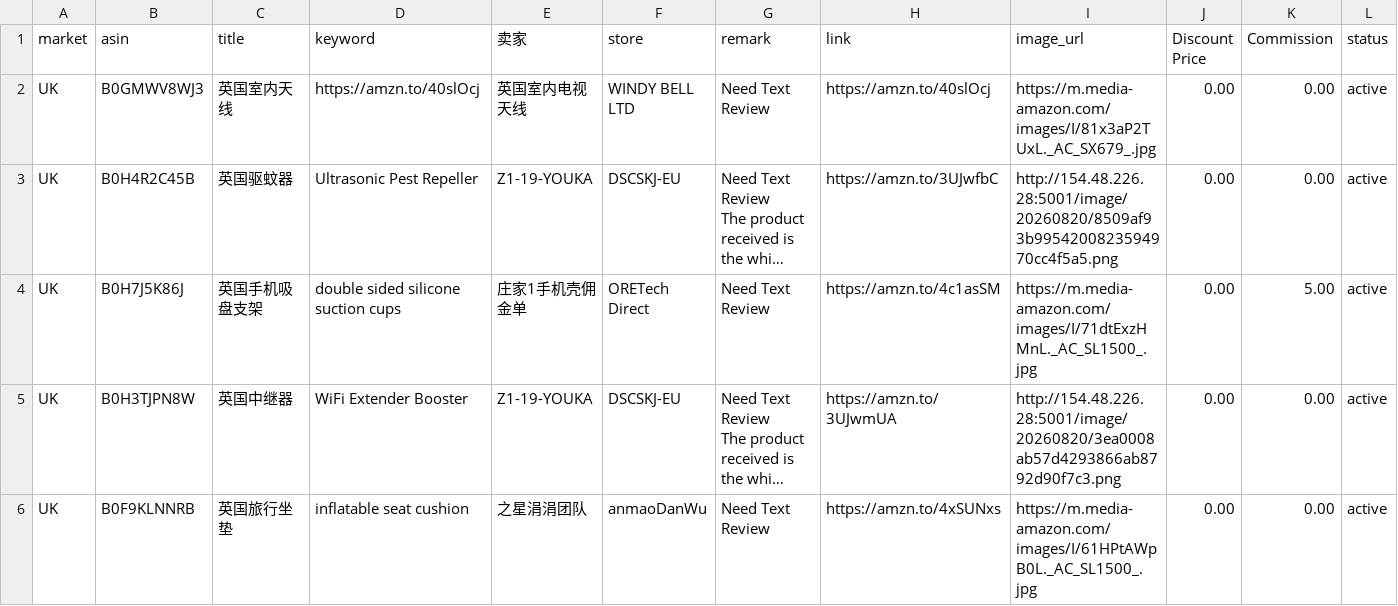
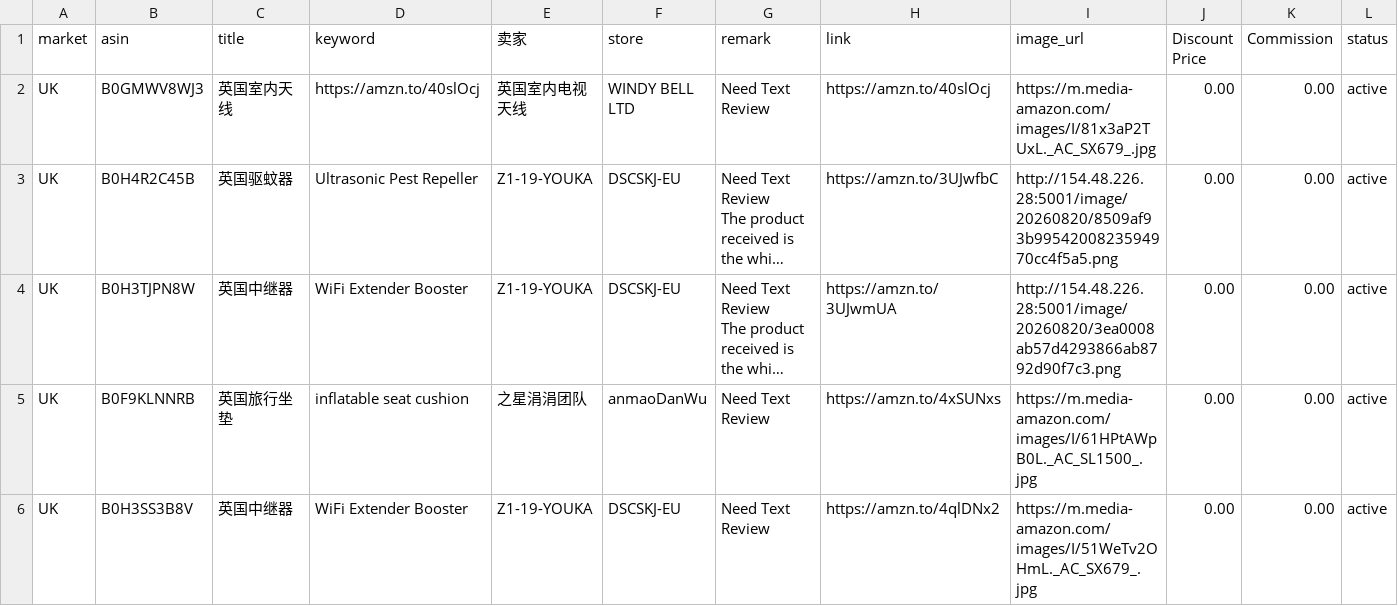
Before and after one commit to dalemy-1/us, a CSV file: uk.csv, drawn as a sheet; only a part is shown; the shorter side is filled out with more unchanged rows; long unchanged cells end in …; the diff names each change by its address in the sheet, - before the commit and + after, or states it on an @@ line.

```diff
--- a/uk.csv
+++ b/uk.csv
-row 4: UK | B0H7J5K86J | 英国手机吸盘支架 | double sided silicone suction cups | 庄家1手机壳佣金单 | ORETech Direct | Need Text Review | https://amzn.to/4c1asSM | https://m.media-amazon.com/images/I/71dtExzHMnL._AC_SL1500_.jpg | 0.00 | 5.00 | active
```
